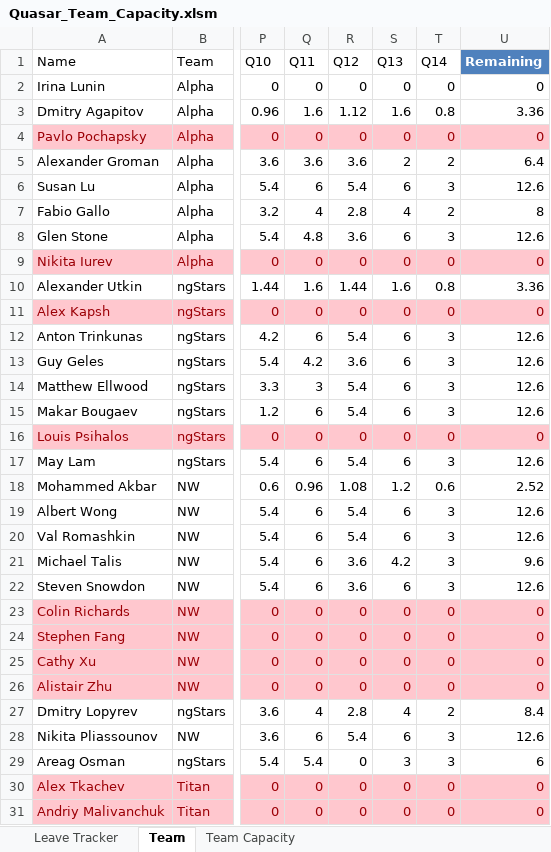
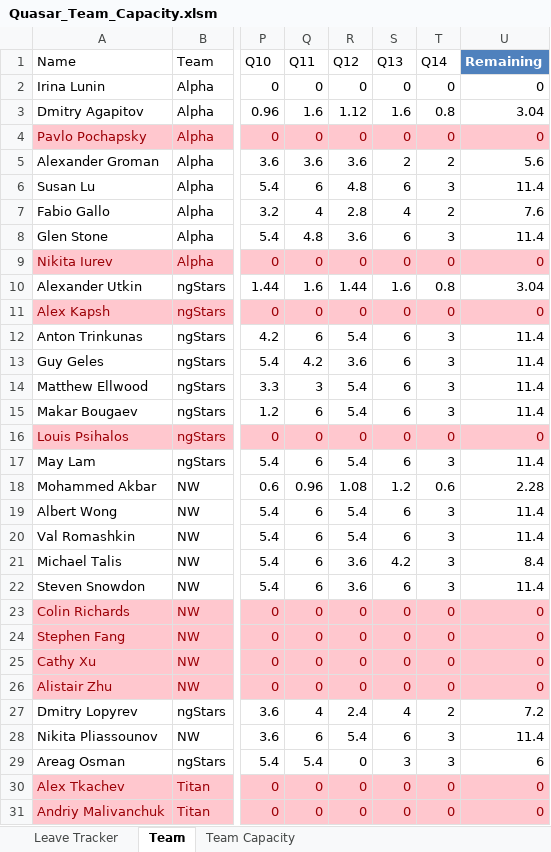
Before and after one commit to folomeshin/etc, an Excel workbook: leave-tracker/Quasar_Team_Capacity.xlsm, sheet Team, drawn as a sheet; only a part is shown, gaps mark what is left out; values as stored, in another font and other column widths than the file's, no borders; table styles not drawn; the diff covers the shown part only; the diff names each change by its address in the sheet, - before the commit and + after, or states it on an @@ line.

```diff
--- a/leave-tracker/Quasar_Team_Capacity.xlsm (sheet Team)
+++ b/leave-tracker/Quasar_Team_Capacity.xlsm (sheet Team)
-U3 (Remaining): 3.36
+U3 (Remaining): 3.04
-U5 (Remaining): 6.4
+U5 (Remaining): 5.6
-R6 (Q12): 5.4
+R6 (Q12): 4.8
-U6 (Remaining): 12.6
+U6 (Remaining): 11.4
-U7 (Remaining): 8
+U7 (Remaining): 7.6
-U8 (Remaining): 12.6
+U8 (Remaining): 11.4
-U10 (Remaining): 3.36
+U10 (Remaining): 3.04
-U12:U15 (Remaining): 12.6
+U12:U15 (Remaining): 11.4
-U17 (Remaining): 12.6
+U17 (Remaining): 11.4
-U18 (Remaining): 2.52
+U18 (Remaining): 2.28
-U19:U20 (Remaining): 12.6
+U19:U20 (Remaining): 11.4
-U21 (Remaining): 9.6
+U21 (Remaining): 8.4
-U22 (Remaining): 12.6
+U22 (Remaining): 11.4
-R27 (Q12): 2.8
+R27 (Q12): 2.4
-U27 (Remaining): 8.4
+U27 (Remaining): 7.2
-U28 (Remaining): 12.6
+U28 (Remaining): 11.4
```
Also changed, not shown: 1 added row, 26 edited cells and cell formats elsewhere in this sheet, sheet Leave Tracker, sheet Team Capacity, formulas that keep their value.
